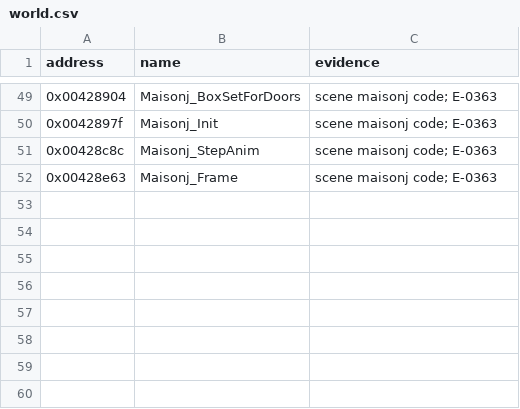
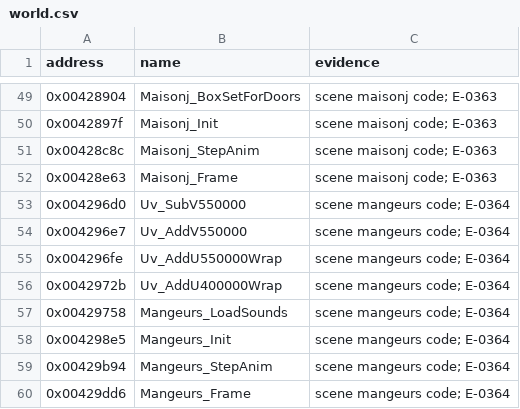
Before and after one commit to nugamus/reimpl-notes, a CSV file: engines/peintre/notes/names/world.csv, drawn as a sheet; only a part is shown, gaps mark what is left out; the diff names each change by its address in the sheet, - before the commit and + after, or states it on an @@ line.

Commit message:
Peintre spec: mangeurs flow (E-0364)

```diff
--- a/engines/peintre/notes/names/world.csv
+++ b/engines/peintre/notes/names/world.csv
+row 53: 0x004296d0 | Uv_SubV550000 | scene mangeurs code; E-0364
+row 54: 0x004296e7 | Uv_AddV550000 | scene mangeurs code; E-0364
+row 55: 0x004296fe | Uv_AddU550000Wrap | scene mangeurs code; E-0364
+row 56: 0x0042972b | Uv_AddU400000Wrap | scene mangeurs code; E-0364
+row 57: 0x00429758 | Mangeurs_LoadSounds | scene mangeurs code; E-0364
+row 58: 0x004298e5 | Mangeurs_Init | scene mangeurs code; E-0364
+row 59: 0x00429b94 | Mangeurs_StepAnim | scene mangeurs code; E-0364
+row 60: 0x00429dd6 | Mangeurs_Frame | scene mangeurs code; E-0364
```
Also changed, not shown: 2 other files.
